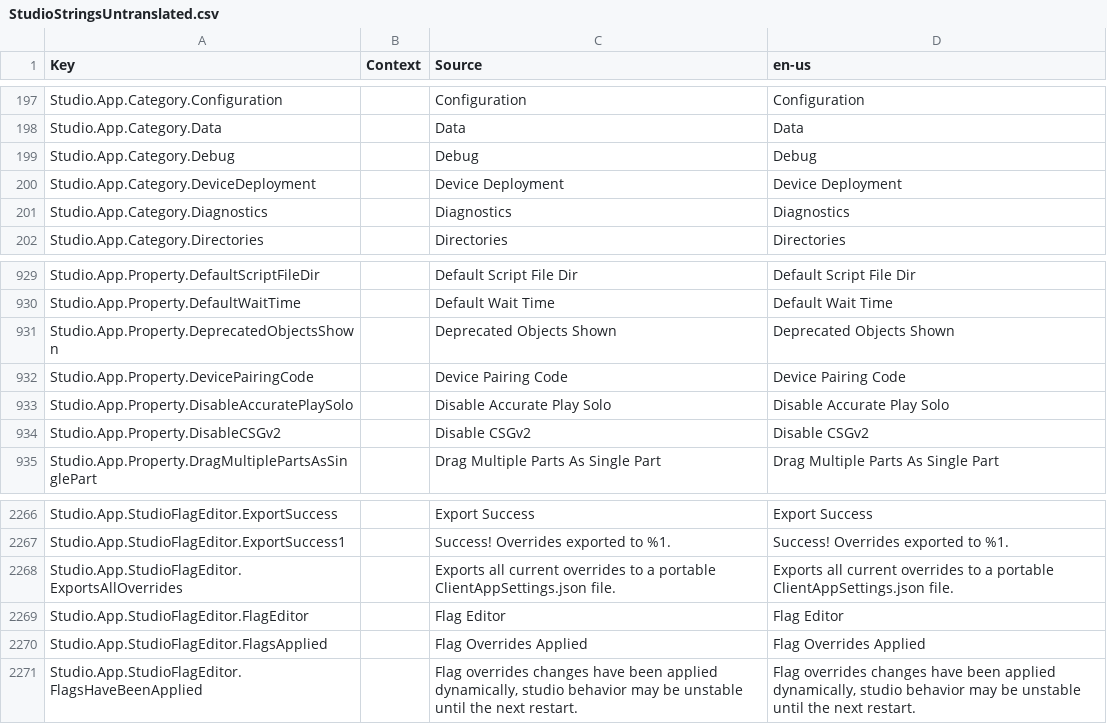
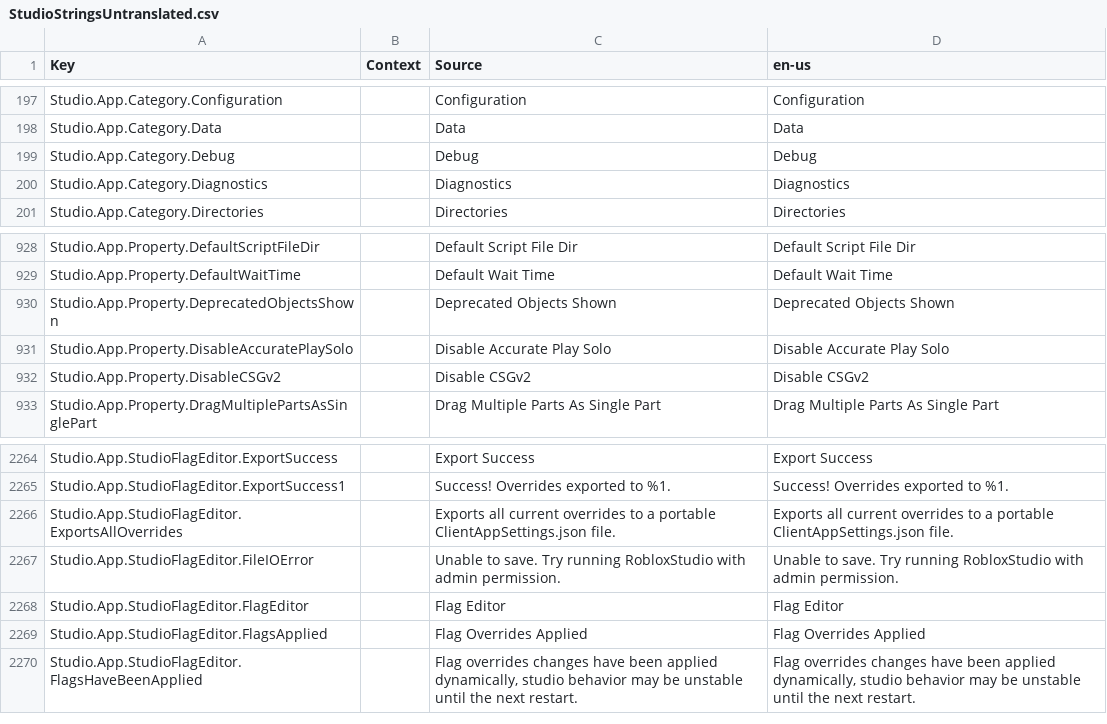
Before and after one commit to Kan18/Roblox-Client-Tracker, a CSV file: QtResources/Translation/StudioStringsUntranslated.csv, drawn as a sheet; only a part is shown, gaps mark what is left out.

```diff
--- a/QtResources/Translation/StudioStringsUntranslated.csv
+++ b/QtResources/Translation/StudioStringsUntranslated.csv
@@ -199,3 +199,2 @@ Studio.App.Category.Data,,Data,Data
 Studio.App.Category.Debug,,Debug,Debug
-Studio.App.Category.DeviceDeployment,,Device Deployment,Device Deployment
 Studio.App.Category.Diagnostics,,Diagnostics,Diagnostics
@@ -1013,3 +1012,2 @@ Studio.App.Property.DefaultWaitTime,,Default Wait Time,Default Wait Time
 Studio.App.Property.DeprecatedObjectsShown,,Deprecated Objects Shown,Deprecated Objects Shown
-Studio.App.Property.DevicePairingCode,,Device Pairing Code,Device Pairing Code
 Studio.App.Property.DisableAccuratePlaySolo,,Disable Accurate Play Solo,Disable Accurate Play Solo
@@ -2376,2 +2374,3 @@ Studio.App.StudioFlagEditor.ExportSuccess1,,Success! Overrides exported to %1.,S
 Studio.App.StudioFlagEditor.ExportsAllOverrides,,Exports all current overrides to a portable ClientAppSettings.json file.,Exports all current overrides to a portable ClientAppSettings.json file.
+Studio.App.StudioFlagEditor.FileIOError,,Unable to save. Try running RobloxStudio with admin permission.,Unable to save. Try running RobloxStudio with admin permission.
 Studio.App.StudioFlagEditor.FlagEditor,,Flag Editor,Flag Editor
```
Also changed, not shown: rbxManifest.csv, rbxPkgManifest.csv, 13 other files.
